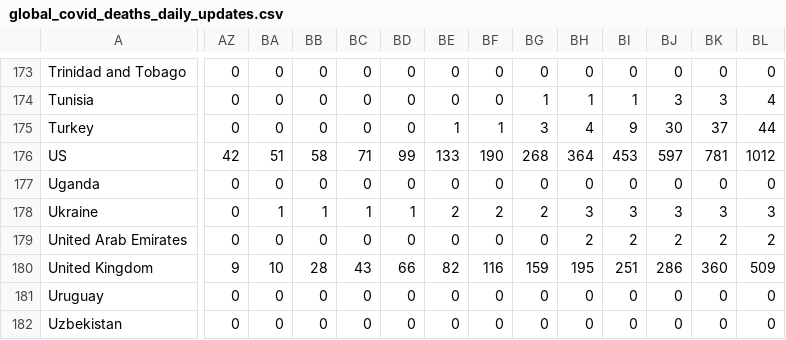
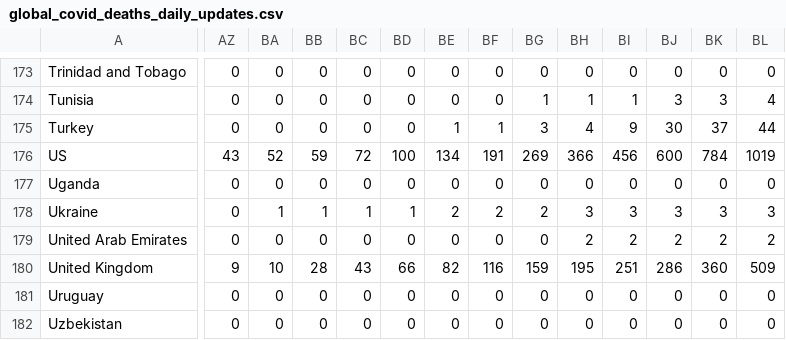
Before and after one commit to analyticsindiamagazine/Covid-19-Hackathon, a CSV file: global_covid_deaths_daily_updates.csv, drawn as a sheet; only a part is shown, gaps mark what is left out; the diff covers the shown part only; the diff names each change by its address in the sheet, - before the commit and + after, or states it on an @@ line.

Commit message:
data update

```diff
--- a/global_covid_deaths_daily_updates.csv
+++ b/global_covid_deaths_daily_updates.csv
-AZ176: 42
+AZ176: 43
-BA176: 51
+BA176: 52
-BB176: 58
+BB176: 59
-BC176: 71
+BC176: 72
-BD176: 99
+BD176: 100
-BE176: 133
+BE176: 134
-BF176: 190
+BF176: 191
-BG176: 268
+BG176: 269
-BH176: 364
+BH176: 366
-BI176: 453
+BI176: 456
-BJ176: 597
+BJ176: 600
-BK176: 781
+BK176: 784
-BL176: 1012
+BL176: 1019
```
Also changed, not shown: 78 edited cells elsewhere in this file.
